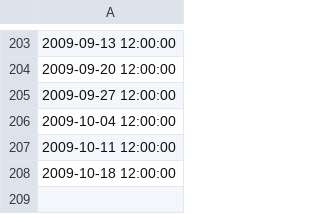
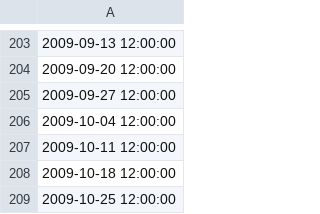
Before and after one commit to van-dai-vuong/cuTAGI, a CSV file: data/synthetic_ts/syn_train_datetime.csv, drawn as a sheet; only a part is shown, gaps mark what is left out; the diff names each change by its address in the sheet, - before the commit and + after, or states it on an @@ line.

Commit message:
synthetic case works until training RL agents

```diff
--- a/data/synthetic_ts/syn_train_datetime.csv
+++ b/data/synthetic_ts/syn_train_datetime.csv
+row 209: 2009-10-25 12:00:00
```
Also changed, not shown: data/synthetic_ts/syn_train_obs.csv, 13 other files.
